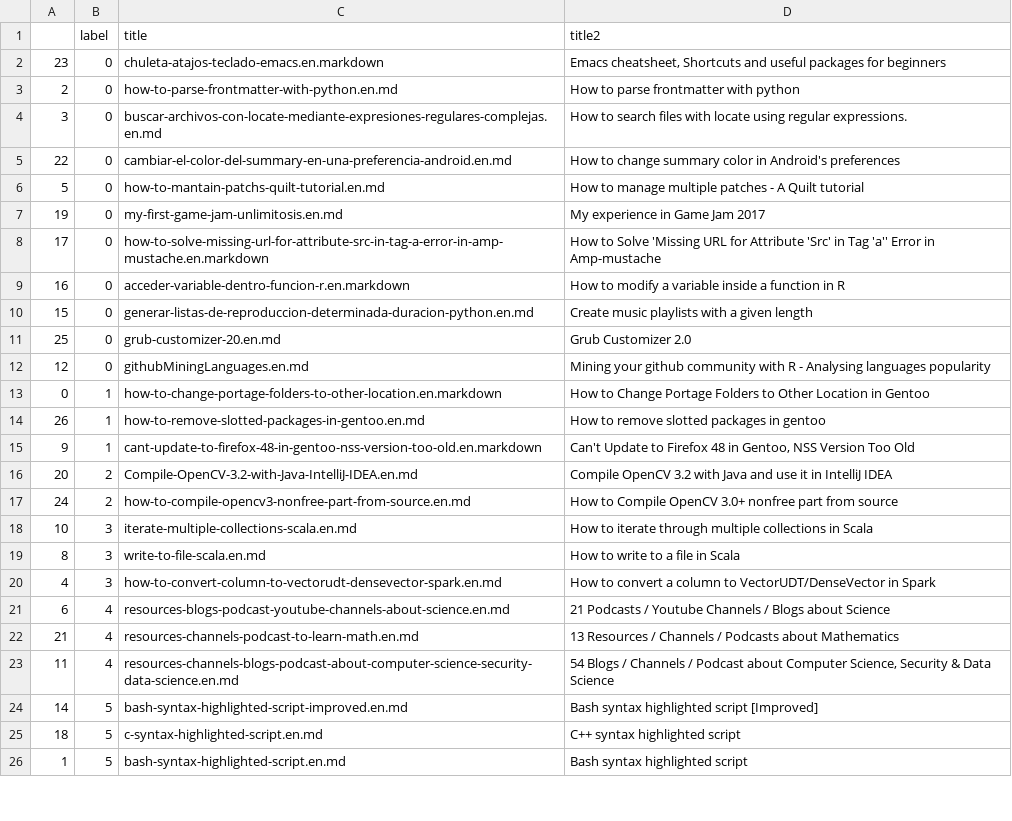
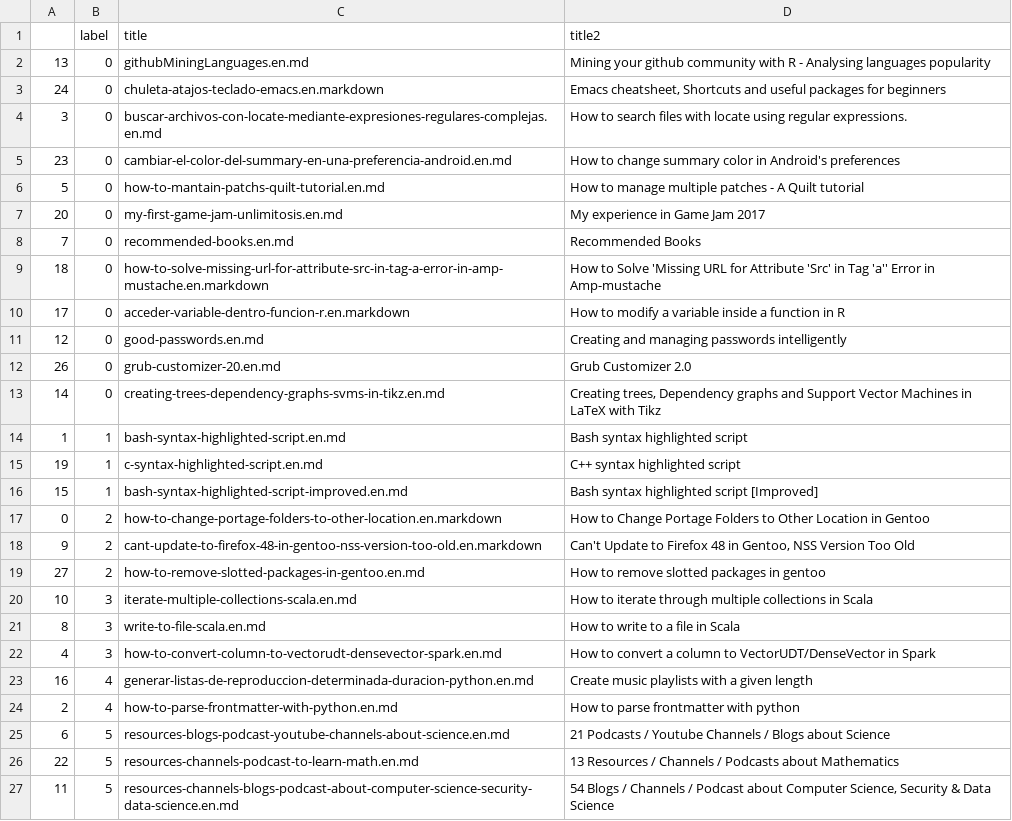
Before and after one commit to elbaulp/algui91-hugo, a CSV file: static/labels.en.csv, drawn as a sheet; only a part is shown; the diff covers the shown part only.

```diff
--- a/static/labels.en.csv
+++ b/static/labels.en.csv
@@ -1,18 +1,20 @@
 ,label,title,title2
-23,0,chuleta-atajos-teclado-emacs.en.markdown,"Emacs cheatsheet, Shortcuts and useful packages for beginners"
-2,0,how-to-parse-frontmatter-with-python.en.md,How to parse frontmatter with python
+13,0,githubMiningLanguages.en.md,Mining your github community with R - Analysing languages popularity
+24,0,chuleta-atajos-teclado-emacs.en.markdown,"Emacs cheatsheet, Shortcuts and useful packages for beginners"
 3,0,buscar-archivos-con-locate-mediante-expresiones-regulares-complejas.en.md,How to search files with locate using regular expressions.
-22,0,cambiar-el-color-del-summary-en-una-preferencia-android.en.md,How to change summary color in Android's preferences
+23,0,cambiar-el-color-del-summary-en-una-preferencia-android.en.md,How to change summary color in Android's preferences
 5,0,how-to-mantain-patchs-quilt-tutorial.en.md,How to manage multiple patches - A Quilt tutorial
-19,0,my-first-game-jam-unlimitosis.en.md,My experience in Game Jam 2017
-17,0,how-to-solve-missing-url-for-attribute-src-in-tag-a-error-in-amp-mustache.en.markdown,How to Solve 'Missing URL for Attribute 'Src' in Tag 'a'' Error in Amp-mustache
-16,0,acceder-variable-dentro-funcion-r.en.markdown,How to modify a variable inside a function in R
-15,0,generar-listas-de-reproduccion-determinada-duracion-python.en.md,Create music playlists with a given length
-25,0,grub-customizer-20.en.md,Grub Customizer 2.0
-12,0,githubMiningLanguages.en.md,Mining your github community with R - Analysing languages popularity
-0,1,how-to-change-portage-folders-to-other-location.en.markdown,How to Change Portage Folders to Other Location in Gentoo
-26,1,how-to-remove-slotted-packages-in-gentoo.en.md,How to remove slotted packages in gentoo
-9,1,cant-update-to-firefox-48-in-gentoo-nss-version-too-old.en.markdown,"Can't Update to Firefox 48 in Gentoo, NSS Version Too Old"
-20,2,Compile-OpenCV-3.2-with-Java-IntelliJ-IDEA.en.md,Compile OpenCV 3.2 with Java and use it in IntelliJ IDEA
-24,2,how-to-compile-opencv3-nonfree-part-from-source.en.md,How to Compile  OpenCV 3.0+ nonfree part from source
+20,0,my-first-game-jam-unlimitosis.en.md,My experience in Game Jam 2017
+7,0,recommended-books.en.md,Recommended Books
+18,0,how-to-solve-missing-url-for-attribute-src-in-tag-a-error-in-amp-mustache.en.markdown,How to Solve 'Missing URL for Attribute 'Src' in Tag 'a'' Error in Amp-mustache
+17,0,acceder-variable-dentro-funcion-r.en.markdown,How to modify a variable inside a function in R
+12,0,good-passwords.en.md,Creating and managing passwords intelligently
+26,0,grub-customizer-20.en.md,Grub Customizer 2.0
+14,0,creating-trees-dependency-graphs-svms-in-tikz.en.md,"Creating trees, Dependency graphs and Support Vector Machines in LaTeX with Tikz"
+1,1,bash-syntax-highlighted-script.en.md,Bash syntax highlighted script
+19,1,c-syntax-highlighted-script.en.md,C++ syntax highlighted script
+15,1,bash-syntax-highlighted-script-improved.en.md,Bash syntax highlighted script [Improved]
+0,2,how-to-change-portage-folders-to-other-location.en.markdown,How to Change Portage Folders to Other Location in Gentoo
+9,2,cant-update-to-firefox-48-in-gentoo-nss-version-too-old.en.markdown,"Can't Update to Firefox 48 in Gentoo, NSS Version Too Old"
+27,2,how-to-remove-slotted-packages-in-gentoo.en.md,How to remove slotted packages in gentoo
 10,3,iterate-multiple-collections-scala.en.md,How to iterate through multiple collections in Scala
@@ -20,7 +22,6 @@
 4,3,how-to-convert-column-to-vectorudt-densevector-spark.en.md,How to convert a column to VectorUDT/DenseVector in Spark
-6,4,resources-blogs-podcast-youtube-channels-about-science.en.md,21 Podcasts / Youtube Channels / Blogs about Science
-21,4,resources-channels-podcast-to-learn-math.en.md,13 Resources / Channels / Podcasts about Mathematics
-11,4,resources-channels-blogs-podcast-about-computer-science-security-data-science.en.md,"54 Blogs / Channels / Podcast about Computer Science, Security & Data Science"
-14,5,bash-syntax-highlighted-script-improved.en.md,Bash syntax highlighted script [Improved]
-18,5,c-syntax-highlighted-script.en.md,C++ syntax highlighted script
-1,5,bash-syntax-highlighted-script.en.md,Bash syntax highlighted script
+16,4,generar-listas-de-reproduccion-determinada-duracion-python.en.md,Create music playlists with a given length
+2,4,how-to-parse-frontmatter-with-python.en.md,How to parse frontmatter with python
+6,5,resources-blogs-podcast-youtube-channels-about-science.en.md,21 Podcasts / Youtube Channels / Blogs about Science
+22,5,resources-channels-podcast-to-learn-math.en.md,13 Resources / Channels / Podcasts about Mathematics
+11,5,resources-channels-blogs-podcast-about-computer-science-security-data-science.en.md,"54 Blogs / Channels / Podcast about Computer Science, Security & Data Science"
```
Also changed, not shown: 2 added rows and 2 removed rows elsewhere in this file, static/labels.es.csv.
